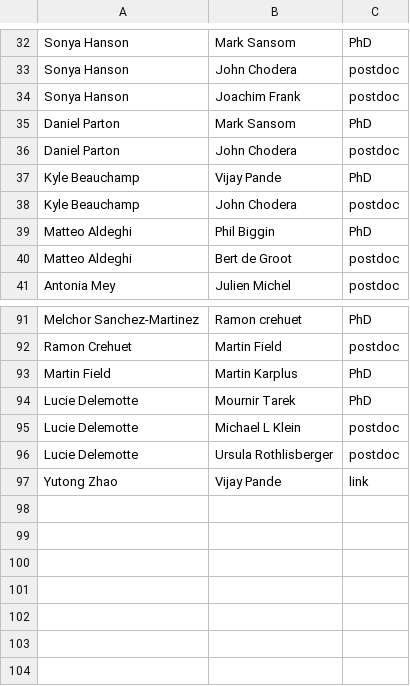
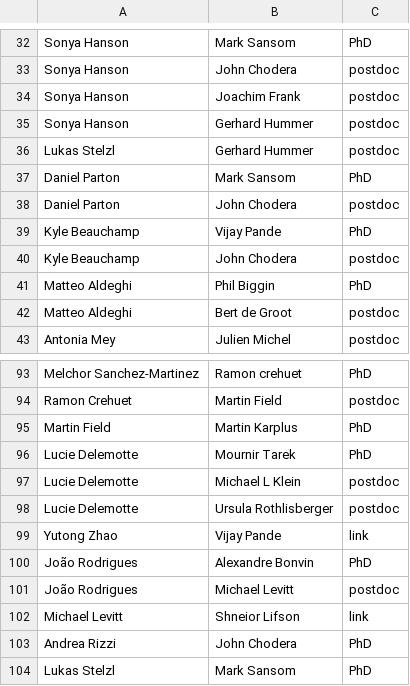
Before and after one commit to hannahbrucemacdonald/hannahbrucemacdonald.github.io, a CSV file: details.csv, drawn as a sheet; only a part is shown, gaps mark what is left out; the diff names each change by its address in the sheet, - before the commit and + after, or states it on an @@ line.

```diff
--- a/details.csv
+++ b/details.csv
+row 35: Sonya Hanson | Gerhard Hummer | postdoc
+row 36: Lukas Stelzl | Gerhard Hummer | postdoc
+row 100: João Rodrigues | Alexandre Bonvin | PhD
+row 101: João Rodrigues | Michael Levitt | postdoc
+row 102: Michael Levitt | Shneior Lifson | link
+row 103: Andrea Rizzi | John Chodera | PhD
+row 104: Lukas Stelzl | Mark Sansom | PhD
```
Also changed, not shown: 1 other file.
